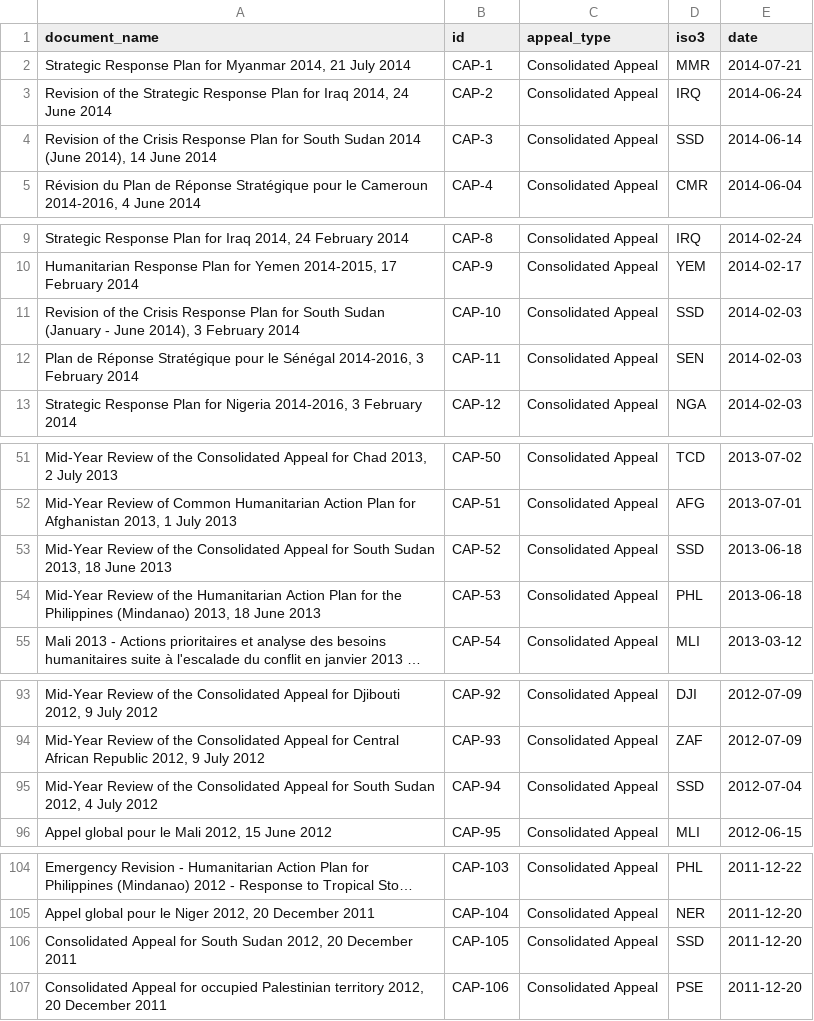
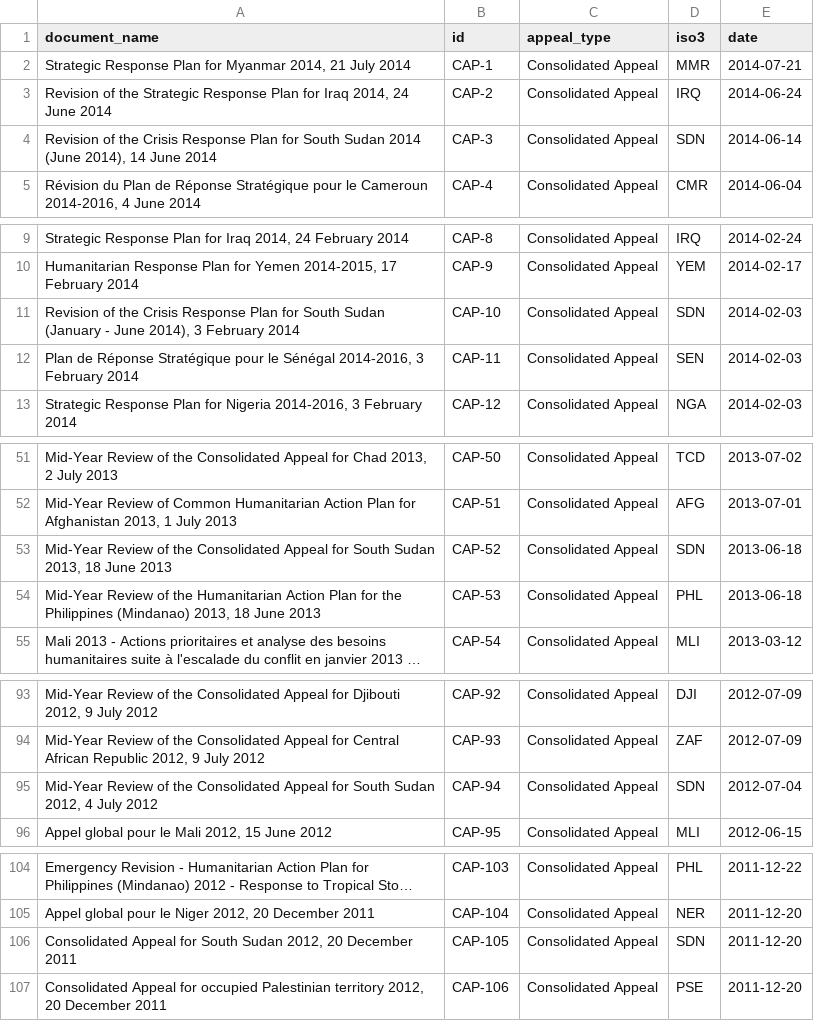
Before and after one commit to luiscape/cap_appeals, a CSV file: data/appeals_list.csv, drawn as a sheet; only a part is shown, gaps mark what is left out; long unchanged cells end in …; the diff covers the shown part only.

```diff
--- a/data/appeals_list.csv
+++ b/data/appeals_list.csv
@@ -3,3 +3,3 @@
 "Revision of the Strategic Response Plan for Iraq 2014, 24 June 2014","CAP-2","Consolidated Appeal","IRQ",2014-06-24
-"Revision of the Crisis Response Plan for South Sudan 2014 (June 2014), 14 June 2014","CAP-3","Consolidated Appeal","SSD",2014-06-14
+"Revision of the Crisis Response Plan for South Sudan 2014 (June 2014), 14 June 2014","CAP-3","Consolidated Appeal","SDN",2014-06-14
 "Révision du Plan de Réponse Stratégique pour le Cameroun 2014-2016, 4 June 2014","CAP-4","Consolidated Appeal","CMR",2014-06-04
@@ -10,3 +10,3 @@
 "Humanitarian Response Plan for Yemen 2014-2015, 17 February 2014","CAP-9","Consolidated Appeal","YEM",2014-02-17
-"Revision of the Crisis Response Plan for South Sudan (January - June 2014), 3 February 2014","CAP-10","Consolidated Appeal","SSD",2014-02-03
+"Revision of the Crisis Response Plan for South Sudan (January - June 2014), 3 February 2014","CAP-10","Consolidated Appeal","SDN",2014-02-03
 "Plan de Réponse Stratégique pour le Sénégal 2014-2016, 3 February 2014","CAP-11","Consolidated Appeal","SEN",2014-02-03
@@ -52,3 +52,3 @@
 "Mid-Year Review of Common Humanitarian Action Plan for Afghanistan 2013, 1 July 2013","CAP-51","Consolidated Appeal","AFG",2013-07-01
-"Mid-Year Review of the Consolidated Appeal for South Sudan 2013, 18 June 2013","CAP-52","Consolidated Appeal","SSD",2013-06-18
+"Mid-Year Review of the Consolidated Appeal for South Sudan 2013, 18 June 2013","CAP-52","Consolidated Appeal","SDN",2013-06-18
 "Mid-Year Review of the Humanitarian Action Plan for the Philippines (Mindanao) 2013, 18 June 2013","CAP-53","Consolidated Appeal","PHL",2013-06-18
@@ -94,3 +94,3 @@
 "Mid-Year Review of the Consolidated Appeal for Central African Republic 2012, 9 July 2012","CAP-93","Consolidated Appeal","ZAF",2012-07-09
-"Mid-Year Review of the Consolidated Appeal for South Sudan 2012, 4 July 2012","CAP-94","Consolidated Appeal","SSD",2012-07-04
+"Mid-Year Review of the Consolidated Appeal for South Sudan 2012, 4 July 2012","CAP-94","Consolidated Appeal","SDN",2012-07-04
 "Appel global pour le Mali 2012, 15 June 2012","CAP-95","Consolidated Appeal","MLI",2012-06-15
@@ -105,3 +105,3 @@
 "Appel global pour le Niger 2012, 20 December 2011","CAP-104","Consolidated Appeal","NER",2011-12-20
-"Consolidated Appeal for South Sudan 2012, 20 December 2011","CAP-105","Consolidated Appeal","SSD",2011-12-20
+"Consolidated Appeal for South Sudan 2012, 20 December 2011","CAP-105","Consolidated Appeal","SDN",2011-12-20
 "Consolidated Appeal for occupied Palestinian territory 2012, 20 December 2011","CAP-106","Consolidated Appeal","PSE",2011-12-20
```
Also changed, not shown: 2 added rows, 1 removed row and 83 edited cells elsewhere in this file, data/link_list.csv, 1 other file.
